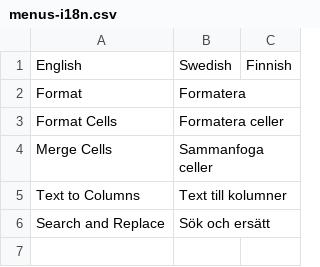
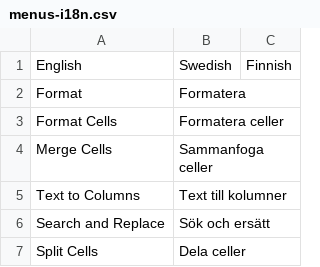
Before and after one commit to jplusplus/tusg, a CSV file: lib/formulas/menus-i18n.csv, drawn as a sheet.

Commit message:
add translation

```diff
--- a/lib/formulas/menus-i18n.csv
+++ b/lib/formulas/menus-i18n.csv
@@ -6 +6,2 @@
 "Search and Replace","Sök och ersätt",
+"Split Cells","Dela celler",
```
